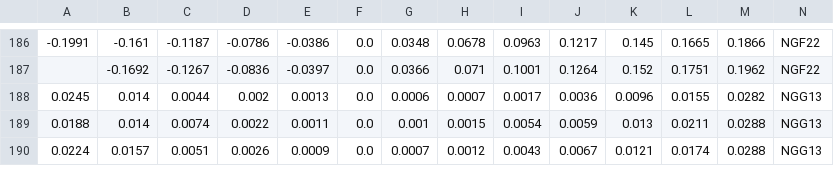
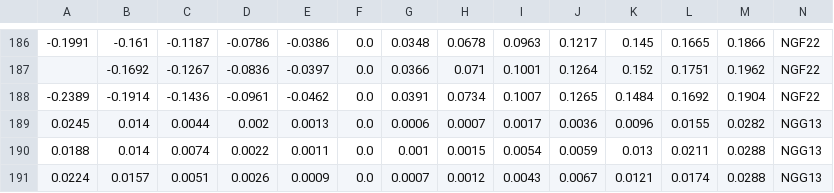
Before and after one commit to bgithub1/volgrid, a CSV file: volgrid/df_iv_skew_NG.csv, drawn as a sheet; only a part is shown, gaps mark what is left out; rows hold the shown columns only; the diff names each change by its address in the sheet, - before the commit and + after, or states it on an @@ line.

```diff
--- a/volgrid/df_iv_skew_NG.csv
+++ b/volgrid/df_iv_skew_NG.csv
+row 188: -0.2389 | -0.1914 | -0.1436 | -0.0961 | -0.0462 | 0.0 | 0.0391 | 0.0734 | 0.1007 | 0.1265 | 0.1484 | 0.1692 | 0.1904 | NGF22
```
Also changed, not shown: volgrid/df_iv_skew_CL.csv, volgrid/df_iv_skew_ES.csv, 3 other files.
